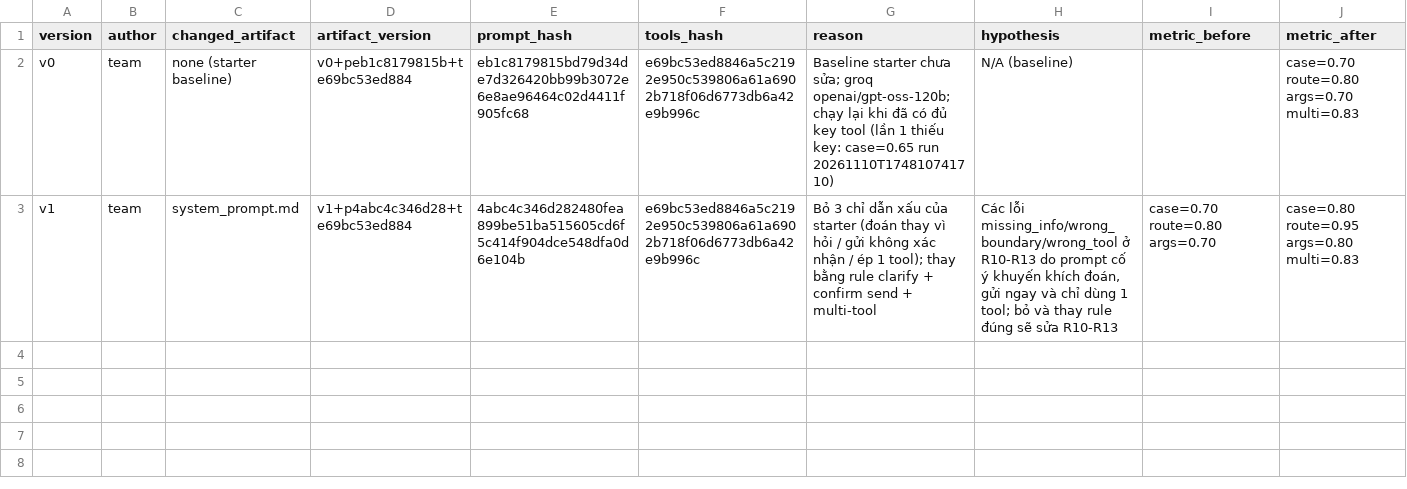
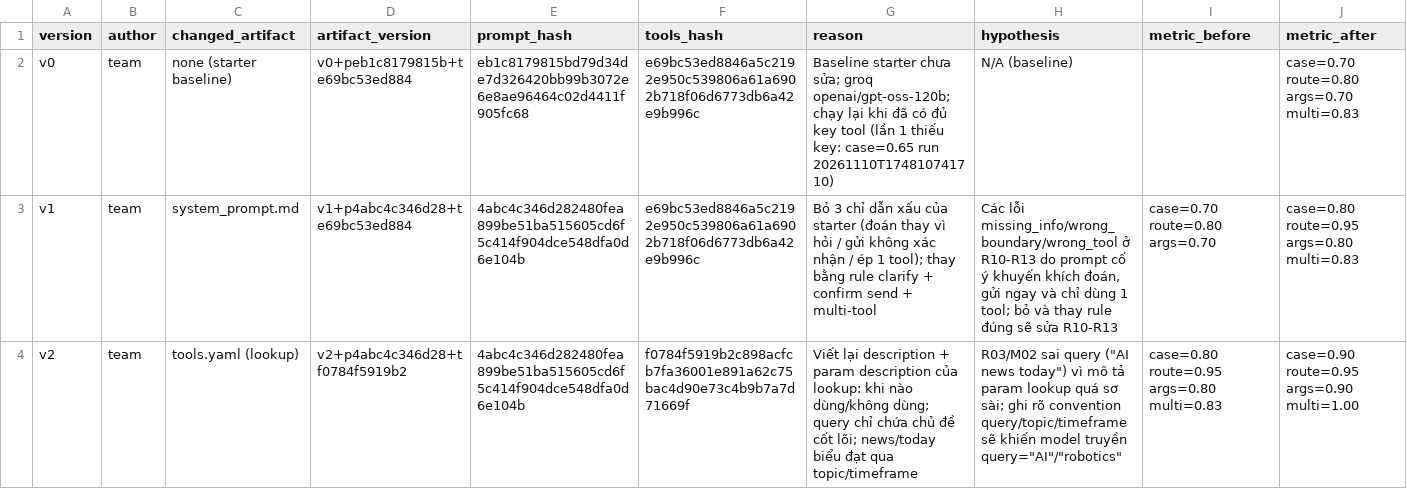
Before and after one commit to phucluo/K5-L3B-DAY03-AI20K5aeBanCuoi-ResearchAgentToolEval, a CSV file: starter_v0/artifacts/version_log.csv, drawn as a sheet; only a part is shown; rows hold the shown columns only; the diff names each change by its address in the sheet, - before the commit and + after, or states it on an @@ line.

Commit message:
v2: rewrite lookup declaration with query/topic/timeframe conventions
- tools.yaml: lookup description (when to use / not use) and param conventions
- case_accuracy 0.80 -> 0.90, multiturn 0.83 -> 1.00 (R03, M02 fixed)
- version_log.csv v2 row, group report B1/B2/section 3, personal report

```diff
--- a/starter_v0/artifacts/version_log.csv
+++ b/starter_v0/artifacts/version_log.csv
+row 4: v2 | team | tools.yaml (lookup) | v2+p4abc4c346d28+tf0784f5919b2 | 4abc4c346d282480fea899be51ba515605cd6f5c414f904dce548dfa0d6e104b | f0784f5919b2c898acfcb7fa36001e891a62c75bac4d90e73c4b9b7a7d71669f | Viết lại description + param description của lookup: khi nào dùng/không dùng; query chỉ chứa chủ đề cốt lõi; news/today biểu đạt qua topic/timeframe | R03/M02 sai query ("AI news today") vì mô tả param lookup quá sơ sài; ghi rõ convention query/topic/timeframe sẽ khiến model truyền query="AI"/"robotics" | case=0.80 route=0.95 args=0.80 multi=0.83 | case=0.90 route=0.95 args=0.90 multi=1.00
```
Also changed, not shown: 4 other files.
